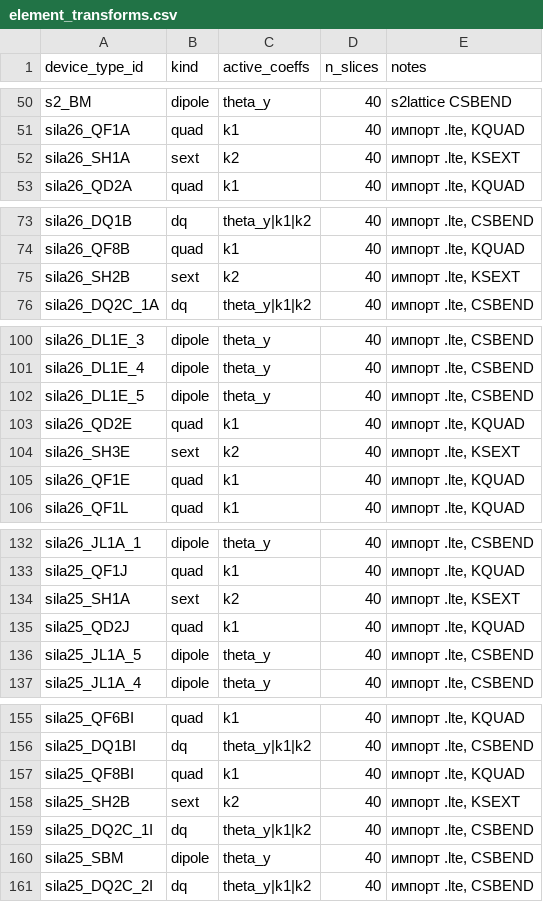
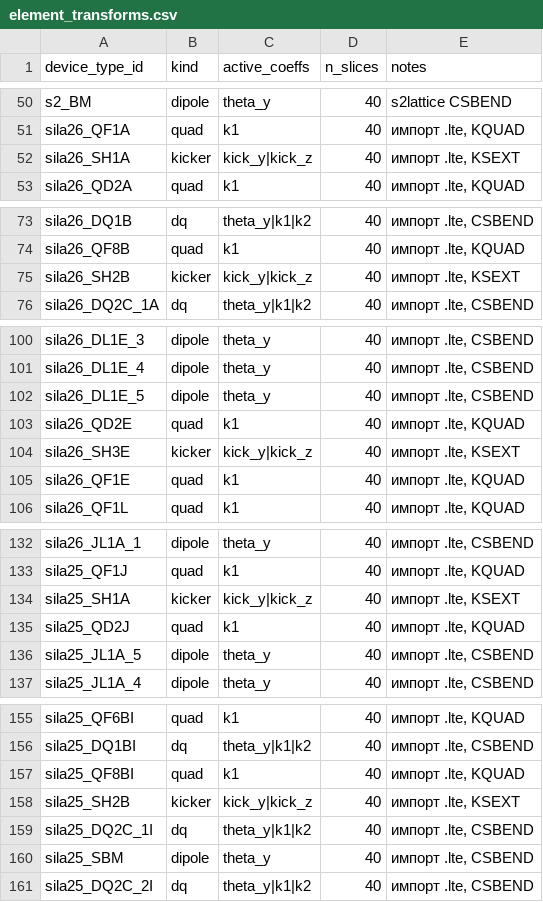
Before and after one commit to SashaBray/SynchrotronSim, a CSV file: workspace/tables/element_transforms.csv, drawn as a sheet; only a part is shown, gaps mark what is left out; the diff covers the shown part only.

```diff
--- a/workspace/tables/element_transforms.csv
+++ b/workspace/tables/element_transforms.csv
@@ -51,3 +51,3 @@ s2_BM;dipole;theta_y;40;s2lattice CSBEND
 sila26_QF1A;quad;k1;40;импорт .lte, KQUAD
-sila26_SH1A;sext;k2;40;импорт .lte, KSEXT
+sila26_SH1A;kicker;kick_y|kick_z;40;импорт .lte, KSEXT
 sila26_QD2A;quad;k1;40;импорт .lte, KQUAD
@@ -74,3 +74,3 @@ sila26_DQ1B;dq;theta_y|k1|k2;40;импорт .lte, CSBEND
 sila26_QF8B;quad;k1;40;импорт .lte, KQUAD
-sila26_SH2B;sext;k2;40;импорт .lte, KSEXT
+sila26_SH2B;kicker;kick_y|kick_z;40;импорт .lte, KSEXT
 sila26_DQ2C_1A;dq;theta_y|k1|k2;40;импорт .lte, CSBEND
@@ -103,3 +103,3 @@ sila26_DL1E_5;dipole;theta_y;40;импорт .lte, CSBEND
 sila26_QD2E;quad;k1;40;импорт .lte, KQUAD
-sila26_SH3E;sext;k2;40;импорт .lte, KSEXT
+sila26_SH3E;kicker;kick_y|kick_z;40;импорт .lte, KSEXT
 sila26_QF1E;quad;k1;40;импорт .lte, KQUAD
@@ -133,3 +133,3 @@ sila26_JL1A_1;dipole;theta_y;40;импорт .lte, CSBEND
 sila25_QF1J;quad;k1;40;импорт .lte, KQUAD
-sila25_SH1A;sext;k2;40;импорт .lte, KSEXT
+sila25_SH1A;kicker;kick_y|kick_z;40;импорт .lte, KSEXT
 sila25_QD2J;quad;k1;40;импорт .lte, KQUAD
@@ -157,3 +157,3 @@ sila25_DQ1BI;dq;theta_y|k1|k2;40;импорт .lte, CSBEND
 sila25_QF8BI;quad;k1;40;импорт .lte, KQUAD
-sila25_SH2B;sext;k2;40;импорт .lte, KSEXT
+sila25_SH2B;kicker;kick_y|kick_z;40;импорт .lte, KSEXT
 sila25_DQ2C_1I;dq;theta_y|k1|k2;40;импорт .lte, CSBEND
```
Also changed, not shown: 2 edited cells elsewhere in this file, 10 other files.
